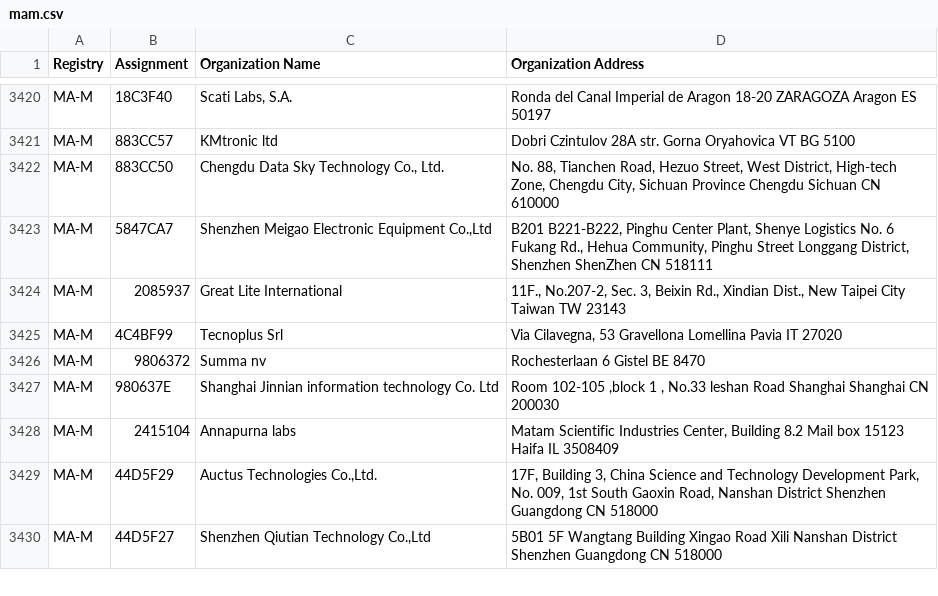
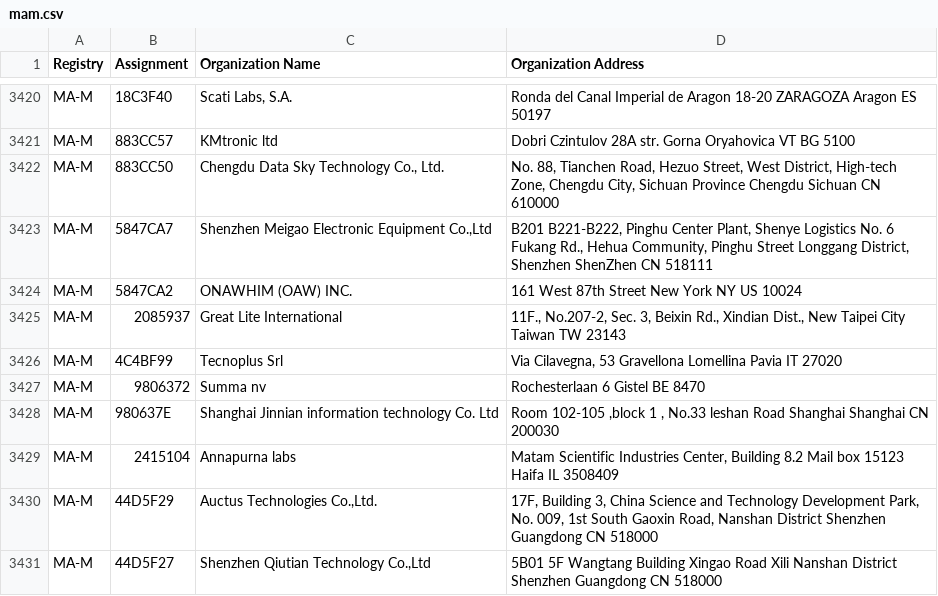
Before and after one commit to 955a0/MACAddress, a CSV file: mam.csv, drawn as a sheet; only a part is shown, gaps mark what is left out; the diff names each change by its address in the sheet, - before the commit and + after, or states it on an @@ line.

```diff
--- a/mam.csv
+++ b/mam.csv
+row 3424: MA-M | 5847CA2 | ONAWHIM (OAW) INC. | 161 West 87th Street New York NY US 10024
```
Also changed, not shown: 2 other files.
